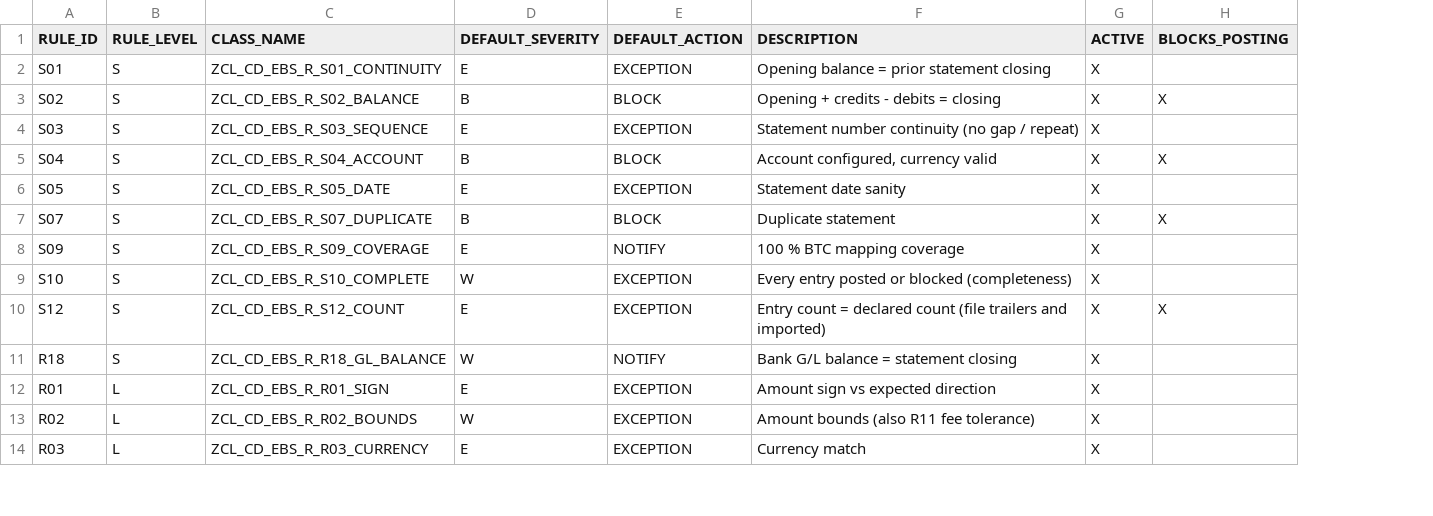
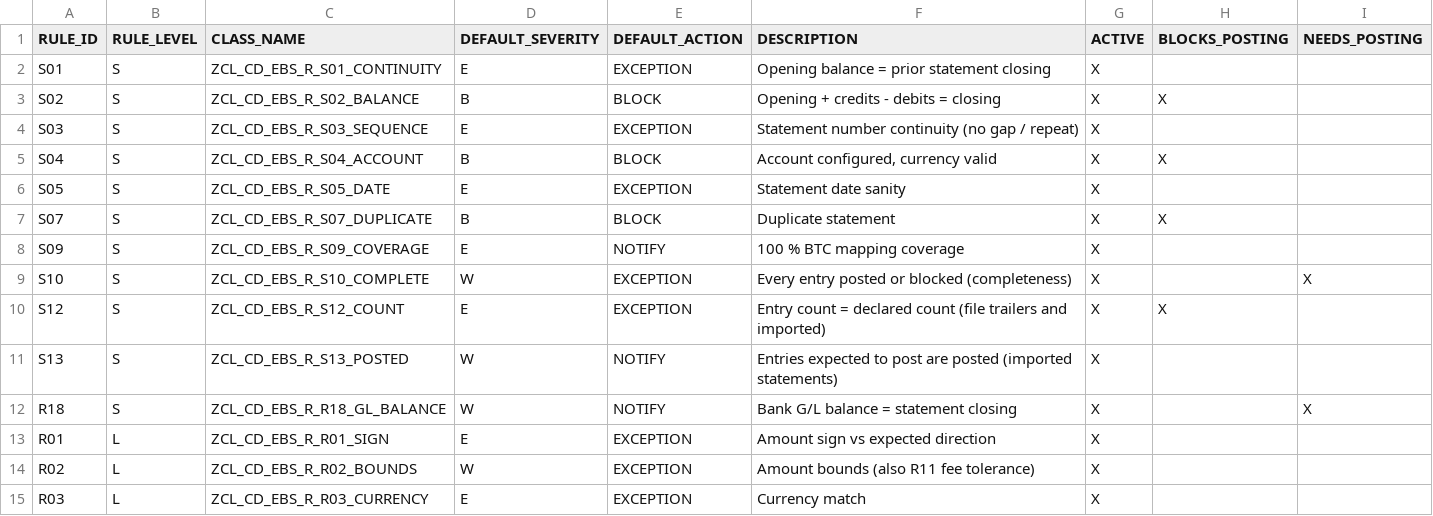
Before and after one commit to jaideep247/bai, a CSV file: ops-suite/config/zcd_ebs_rule_def.csv, drawn as a sheet; only a part is shown; the diff names each change by its address in the sheet, - before the commit and + after, or states it on an @@ line.

```diff
--- a/ops-suite/config/zcd_ebs_rule_def.csv
+++ b/ops-suite/config/zcd_ebs_rule_def.csv
+column I (NEEDS_POSTING), row 9: X; row 12: X
+row 11: S13 | S | ZCL_CD_EBS_R_S13_POSTED | W | NOTIFY | Entries expected to post are posted (imported statements) | X
```
Also changed, not shown: ops-suite/config/zcd_btc_rule.csv, ops-suite/docs/Changed_Artifacts.csv, 27 other files.
